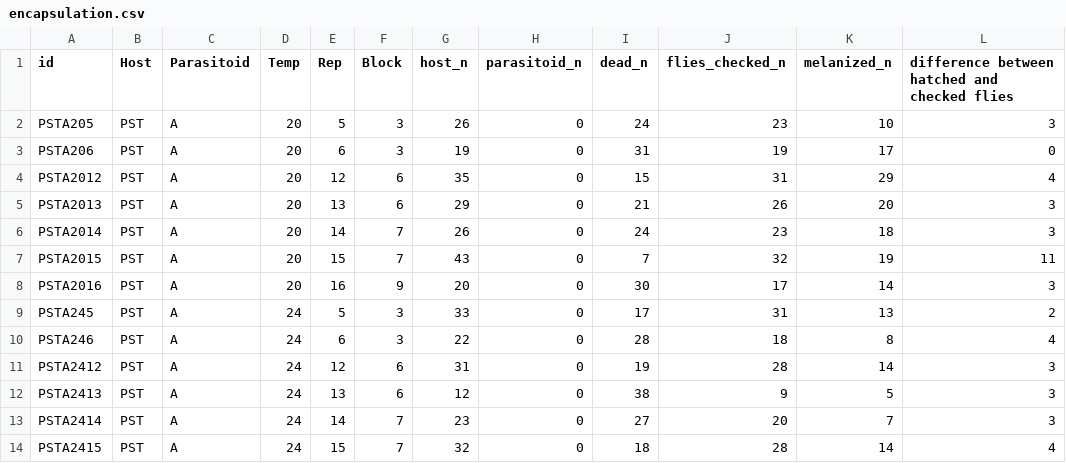
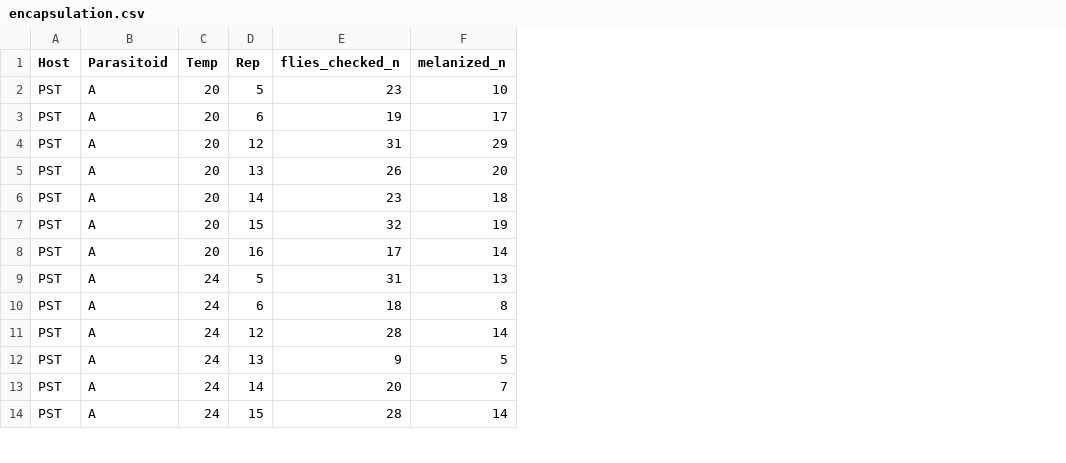
Before and after one commit to leorjorge/LueDietBreadth, a CSV file: encapsulation.csv, drawn as a sheet; only a part is shown; the diff names each change by its address in the sheet, - before the commit and + after, or states it on an @@ line.

Commit message:
rename files and cleanup unused columns

```diff
--- a/encapsulation.csv
+++ b/encapsulation.csv
-column A (id), rows 2-14: PSTA205 | PSTA206 | PSTA2012 | PSTA2013 | PSTA2014 | PSTA2015 | PSTA2016 | PSTA245 | PSTA246 | PSTA2412 | PSTA2413 | PSTA2414 | PSTA2415
-column F (Block), rows 2-14: 3 | 3 | 6 | 6 | 7 | 7 | 9 | 3 | 3 | 6 | 6 | 7 | 7
-column G (host_n), rows 2-14: 26 | 19 | 35 | 29 | 26 | 43 | 20 | 33 | 22 | 31 | 12 | 23 | 32
-column H (parasitoid_n), rows 2-14: all 0
-column I (dead_n), rows 2-14: 24 | 31 | 15 | 21 | 24 | 7 | 30 | 17 | 28 | 19 | 38 | 27 | 18
-column L, rows 1-14: difference between hatched and checked flies | 3 | 0 | 4 | 3 | 3 | 11 | 3 | 2 | 4 | 3 | 3 | 3 | 4
```
Also changed, not shown: 5 other files.
